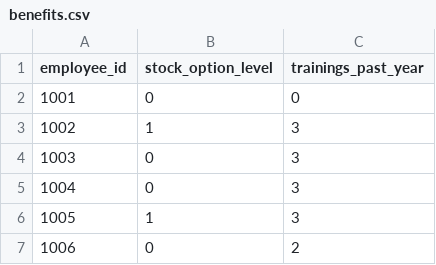
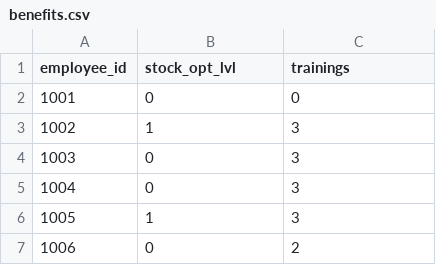
Before and after one commit to crstarbuck/peopleanalytics_book, a CSV file: data/benefits.csv, drawn as a sheet; only a part is shown.

```diff
--- a/data/benefits.csv
+++ b/data/benefits.csv
@@ -1,2 +1,2 @@
-employee_id,stock_option_level,trainings_past_year
+employee_id,stock_opt_lvl,trainings
 1001,0,0
```
Also changed, not shown: data/demographics.csv, data/employees.csv, 53 other files.
